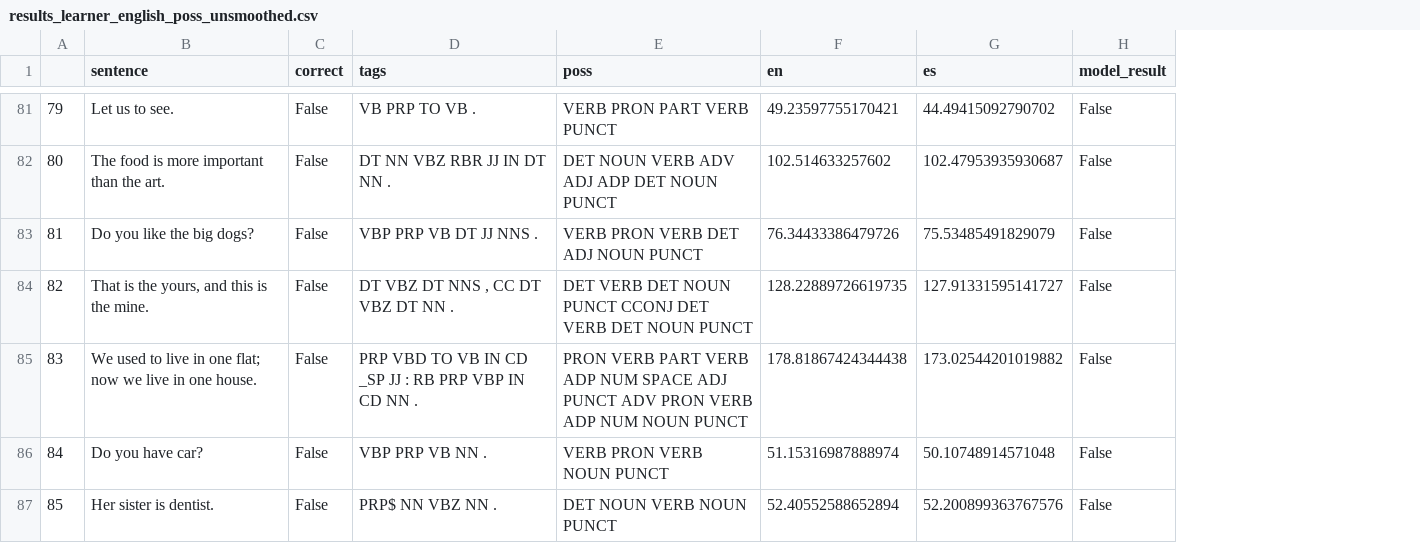
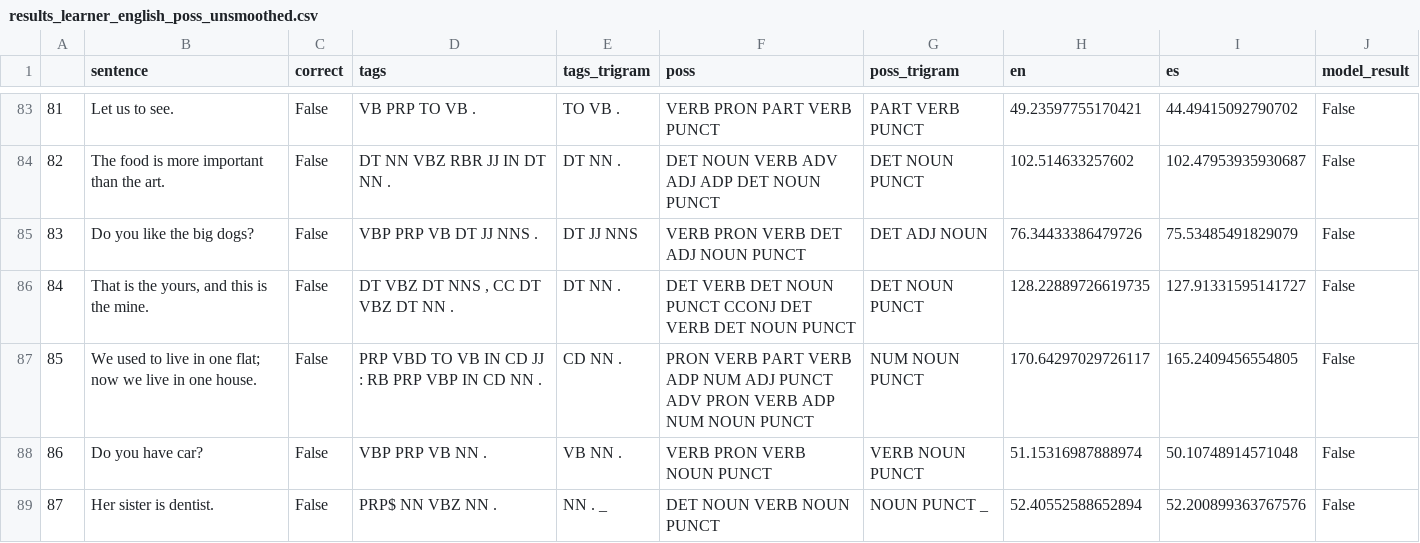
Before and after one commit to leticiawanderley/identifying-nlt, a CSV file: data/results_learner_english_poss_unsmoothed.csv, drawn as a sheet; only a part is shown, gaps mark what is left out; addresses are those after the commit; the diff covers the shown part only; the diff names each change by its address in the sheet, - before the commit and + after, or states it on an @@ line.

```diff
--- a/data/results_learner_english_poss_unsmoothed.csv
+++ b/data/results_learner_english_poss_unsmoothed.csv
+column E (tags_trigram), rows 83-89: TO VB . | DT NN . | DT JJ NNS | DT NN . | CD NN . | VB NN . | NN . _
+column G (poss_trigram), rows 83-89: PART VERB PUNCT | DET NOUN PUNCT | DET ADJ NOUN | DET NOUN PUNCT | NUM NOUN PUNCT | VERB NOUN PUNCT | NOUN PUNCT _
@@ column A renumbered between rows 21 and 138 @@
-D87 (tags): …IN CD _SP JJ :…
+D87 (tags): …IN CD JJ :…
-F87 (poss): …ADP NUM SPACE ADJ PUNCT…
+F87 (poss): …ADP NUM ADJ PUNCT…
-H87 (en): 178.81867424344438
+H87 (en): 170.64297029726117
-I87 (es): 173.02544201019882
+I87 (es): 165.2409456554805
```
Also changed, not shown: 7 added rows, 3 removed rows and 4 edited cells elsewhere in this file, data/results_learner_english_poss_interpolation.csv, data/results_learner_english_poss_laplace.csv, 9 other files.
